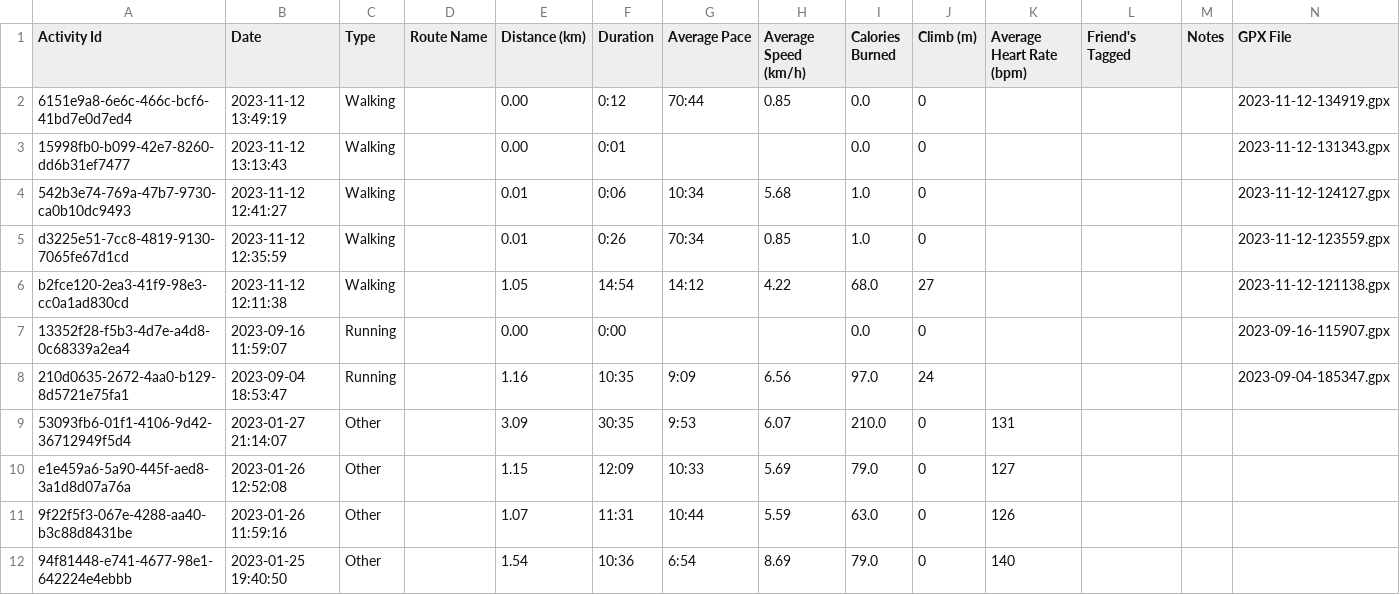
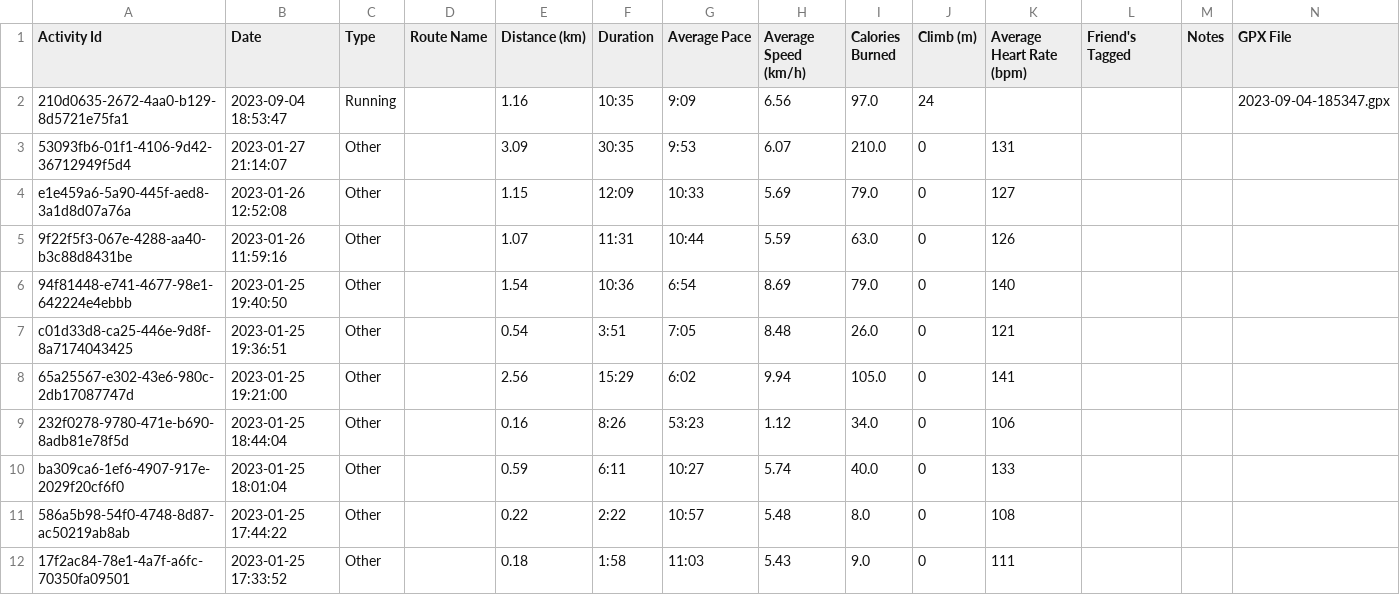
Before and after one commit to hast1277/stefanhall.se_webapp, a CSV file: stefanhall_se_WebApp/Data/csv/cardioActivities.csv, drawn as a sheet; only a part is shown; the shorter side is filled out with more unchanged rows; the diff names each change by its address in the sheet, - before the commit and + after, or states it on an @@ line.

Commit message:
Added activities to carousel and removed defect activities from csv-file

```diff
--- a/stefanhall_se_WebApp/Data/csv/cardioActivities.csv
+++ b/stefanhall_se_WebApp/Data/csv/cardioActivities.csv
-row 2: 6151e9a8-6e6c-466c-bcf6-41bd7e0d7ed4 | 2023-11-12 13:49:19 | Walking |  | 0.00 | 0:12 | 70:44 | 0.85 | 0.0 | 0 |  |  |  | 2023-11-12-134919.gpx
-row 3: 15998fb0-b099-42e7-8260-dd6b31ef7477 | 2023-11-12 13:13:43 | Walking |  | 0.00 | 0:01 |  |  | 0.0 | 0 |  |  |  | 2023-11-12-131343.gpx
-row 4: 542b3e74-769a-47b7-9730-ca0b10dc9493 | 2023-11-12 12:41:27 | Walking |  | 0.01 | 0:06 | 10:34 | 5.68 | 1.0 | 0 |  |  |  | 2023-11-12-124127.gpx
-row 5: d3225e51-7cc8-4819-9130-7065fe67d1cd | 2023-11-12 12:35:59 | Walking |  | 0.01 | 0:26 | 70:34 | 0.85 | 1.0 | 0 |  |  |  | 2023-11-12-123559.gpx
-row 6: b2fce120-2ea3-41f9-98e3-cc0a1ad830cd | 2023-11-12 12:11:38 | Walking |  | 1.05 | 14:54 | 14:12 | 4.22 | 68.0 | 27 |  |  |  | 2023-11-12-121138.gpx
-row 7: 13352f28-f5b3-4d7e-a4d8-0c68339a2ea4 | 2023-09-16 11:59:07 | Running |  | 0.00 | 0:00 |  |  | 0.0 | 0 |  |  |  | 2023-09-16-115907.gpx
```
Also changed, not shown: 1 other file.
